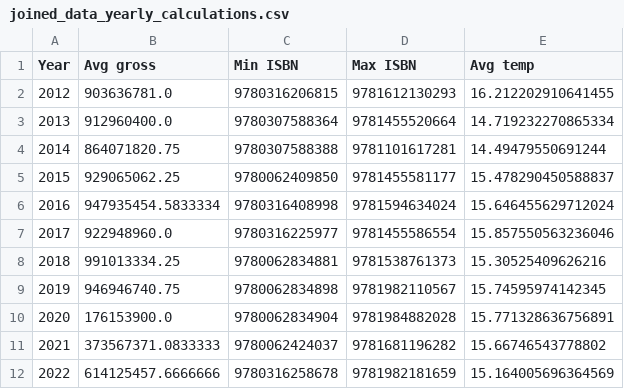
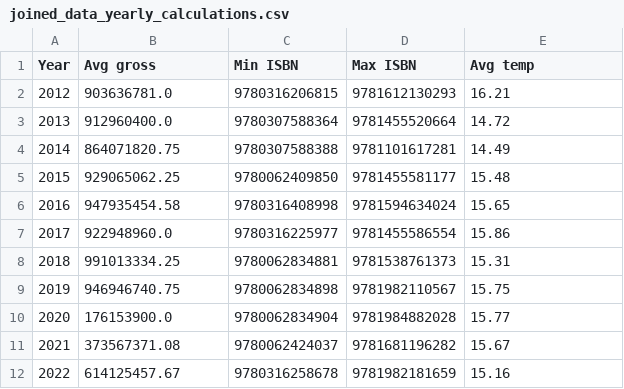
Before and after one commit to eshaready/si206-final-project, a CSV file: joined_data_yearly_calculations.csv, drawn as a sheet.

```diff
--- a/joined_data_yearly_calculations.csv
+++ b/joined_data_yearly_calculations.csv
@@ -1,12 +1,12 @@
 Year,Avg gross,Min ISBN,Max ISBN,Avg temp
-2012,903636781.0,9780316206815,9781612130293,16.212202910641455
-2013,912960400.0,9780307588364,9781455520664,14.719232270865334
-2014,864071820.75,9780307588388,9781101617281,14.49479550691244
-2015,929065062.25,9780062409850,9781455581177,15.478290450588837
-2016,947935454.5833334,9780316408998,9781594634024,15.646455629712024
-2017,922948960.0,9780316225977,9781455586554,15.857550563236046
-2018,991013334.25,9780062834881,9781538761373,15.30525409626216
-2019,946946740.75,9780062834898,9781982110567,15.74595974142345
-2020,176153900.0,9780062834904,9781984882028,15.771328636756891
-2021,373567371.0833333,9780062424037,9781681196282,15.66746543778802
-2022,614125457.6666666,9780316258678,9781982181659,15.164005696364569
+2012,903636781.0,9780316206815,9781612130293,16.21
+2013,912960400.0,9780307588364,9781455520664,14.72
+2014,864071820.75,9780307588388,9781101617281,14.49
+2015,929065062.25,9780062409850,9781455581177,15.48
+2016,947935454.58,9780316408998,9781594634024,15.65
+2017,922948960.0,9780316225977,9781455586554,15.86
+2018,991013334.25,9780062834881,9781538761373,15.31
+2019,946946740.75,9780062834898,9781982110567,15.75
+2020,176153900.0,9780062834904,9781984882028,15.77
+2021,373567371.08,9780062424037,9781681196282,15.67
+2022,614125457.67,9780316258678,9781982181659,15.16
```
Also changed, not shown: joined_data_monthly_calculations.csv, 2 other files.
